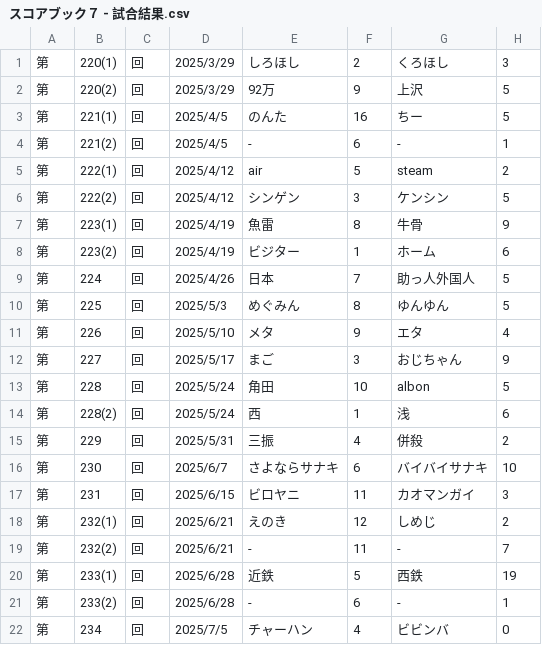
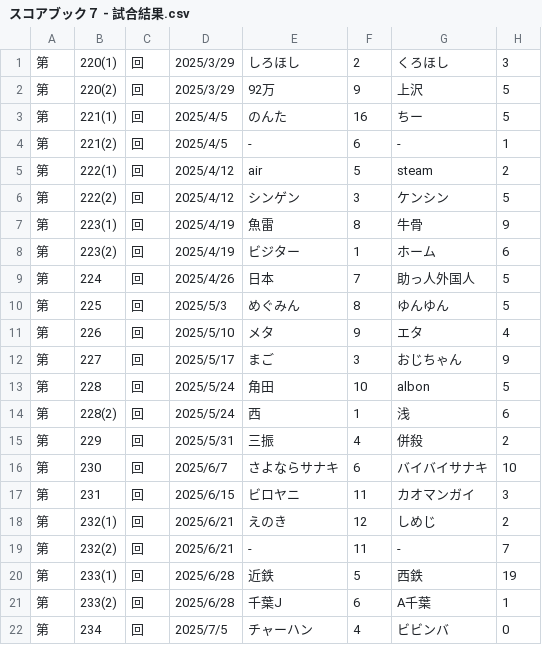
Before and after one commit to hamuheri/YakyubanResult, a CSV file: スコアブック７ - 試合結果.csv, drawn as a sheet.

Commit message:
Update スコアブック７ - 試合結果.csv

```diff
--- a/スコアブック７ - 試合結果.csv
+++ b/スコアブック７ - 試合結果.csv
@@ -20,3 +20,3 @@
 第,233(1),回,2025/6/28,近鉄,5,西鉄,19
-第,233(2),回,2025/6/28,-,6,-,1
+第,233(2),回,2025/6/28,千葉J,6,A千葉,1
 第,234,回,2025/7/5,チャーハン,4,ビビンバ,0
```
